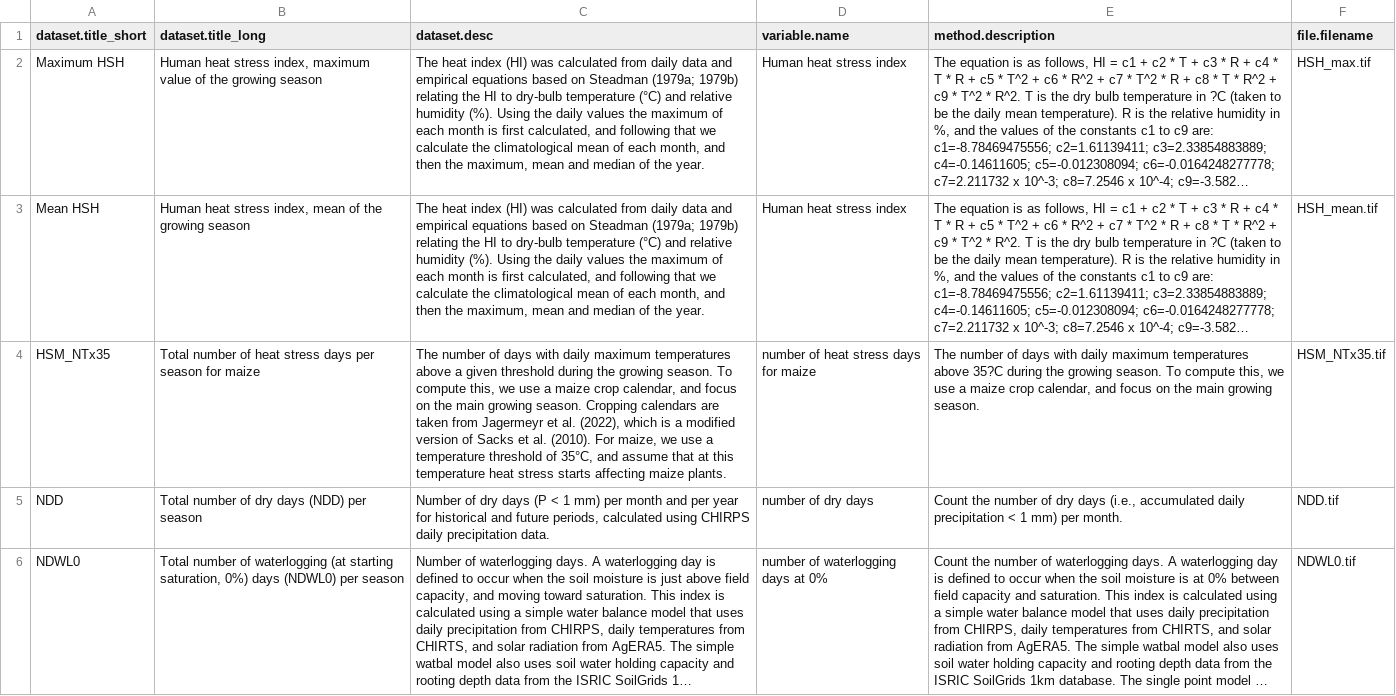
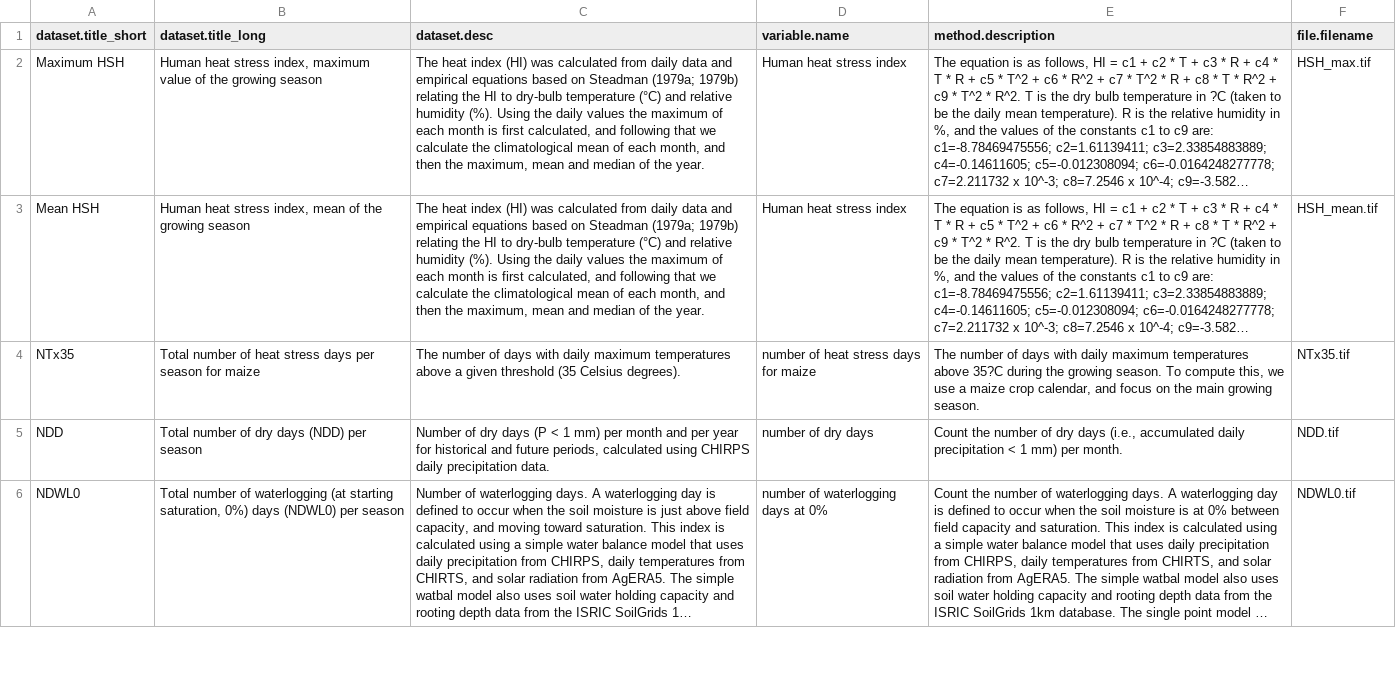
Before and after one commit to AdaptationAtlas/AICCRA_CP_Tool, a CSV file: Data/metadata/haz_metadata.csv, drawn as a sheet; only a part is shown; long unchanged cells end in …; the diff names each change by its address in the sheet, - before the commit and + after, or states it on an @@ line.

Commit message:
Many updates to tool, including multiple seasons.

```diff
--- a/Data/metadata/haz_metadata.csv
+++ b/Data/metadata/haz_metadata.csv
-A4 (dataset.title_short): HSM_NTx35
+A4 (dataset.title_short): NTx35
-C4 (dataset.desc): …given threshold during the growing season. To compute this, we use a maize crop calendar, and focus on the main growing season. Cropping calendars are taken from Jagermeyr et al. (2022), which is a modified version of Sacks et al. (2010). For maize, we use a temperature threshold of 35°C, and assume that at this temperature heat stress starts affecting maize plants.
+C4 (dataset.desc): …given threshold (35 Celsius degrees).
-F4 (file.filename): HSM_NTx35.tif
+F4 (file.filename): NTx35.tif
```
Also changed, not shown: Data/metadata/haz_classes.csv, 3 other files.
